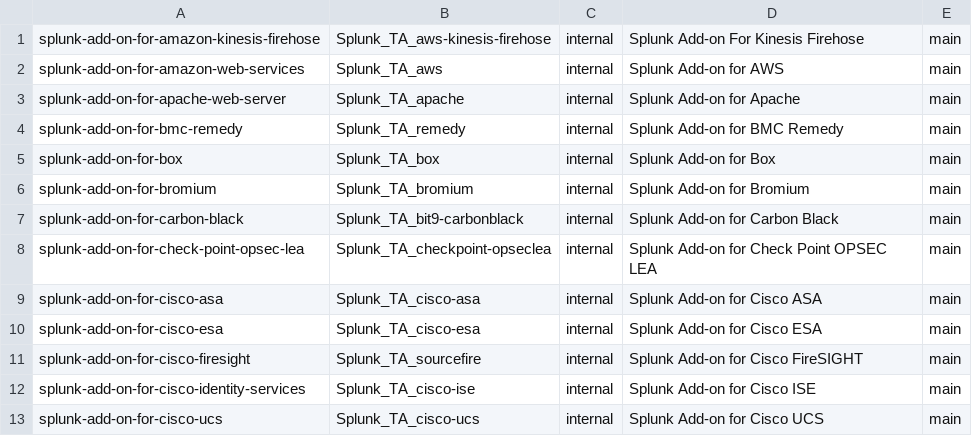
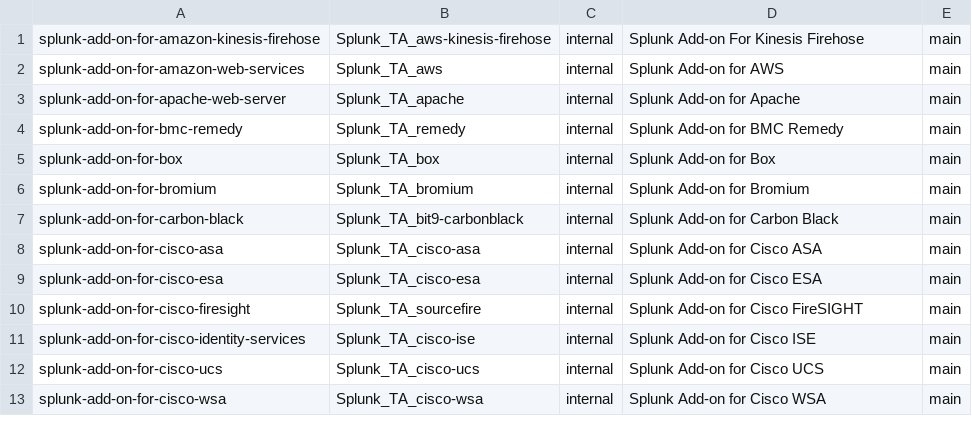
Before and after one commit to wmazur-splunk/addonfactory-repository-template, a CSV file: repositories_main.csv, drawn as a sheet; only a part is shown; the shorter side is filled out with more unchanged rows.

Commit message:
fix: splunk-add-on-for-check-point-opsec-lea is archived (#97)

```diff
--- a/repositories_main.csv
+++ b/repositories_main.csv
@@ -7,3 +7,2 @@ splunk-add-on-for-bromium,Splunk_TA_bromium,internal,"Splunk Add-on for Bromium"
 splunk-add-on-for-carbon-black,Splunk_TA_bit9-carbonblack,internal,"Splunk Add-on for Carbon Black",main
-splunk-add-on-for-check-point-opsec-lea,Splunk_TA_checkpoint-opseclea,internal,"Splunk Add-on for Check Point OPSEC LEA",main
 splunk-add-on-for-cisco-asa,Splunk_TA_cisco-asa,internal,"Splunk Add-on for Cisco ASA",main
```
